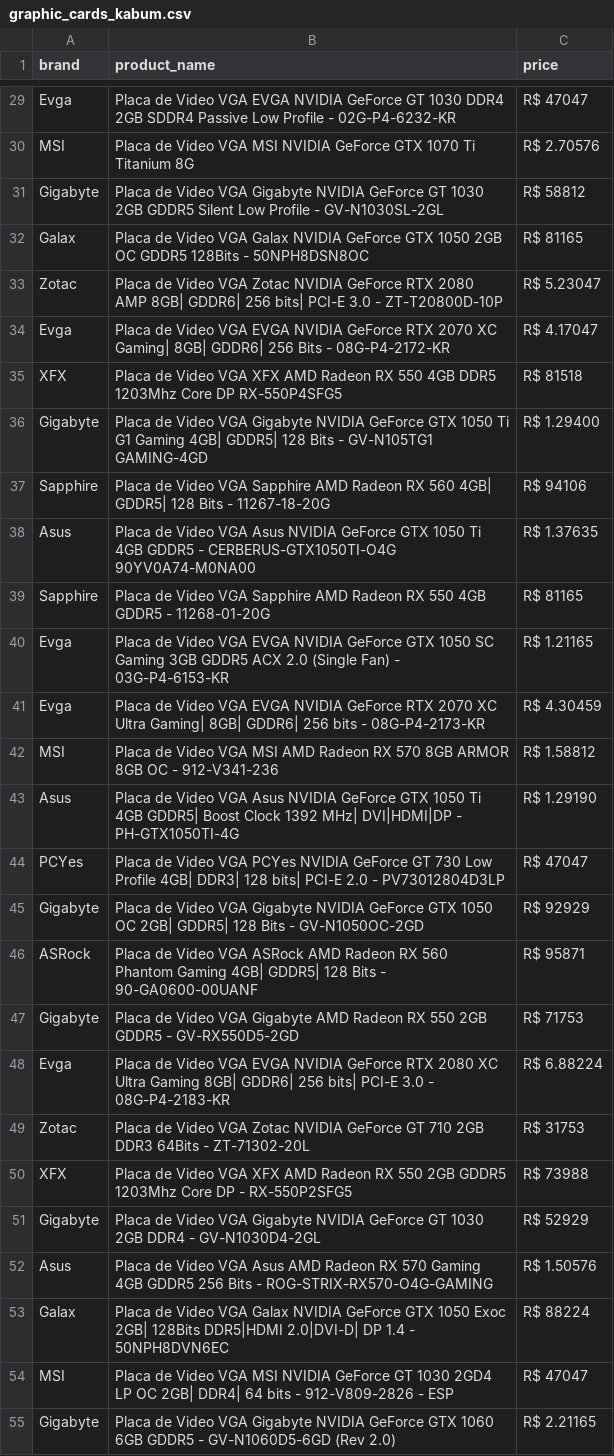
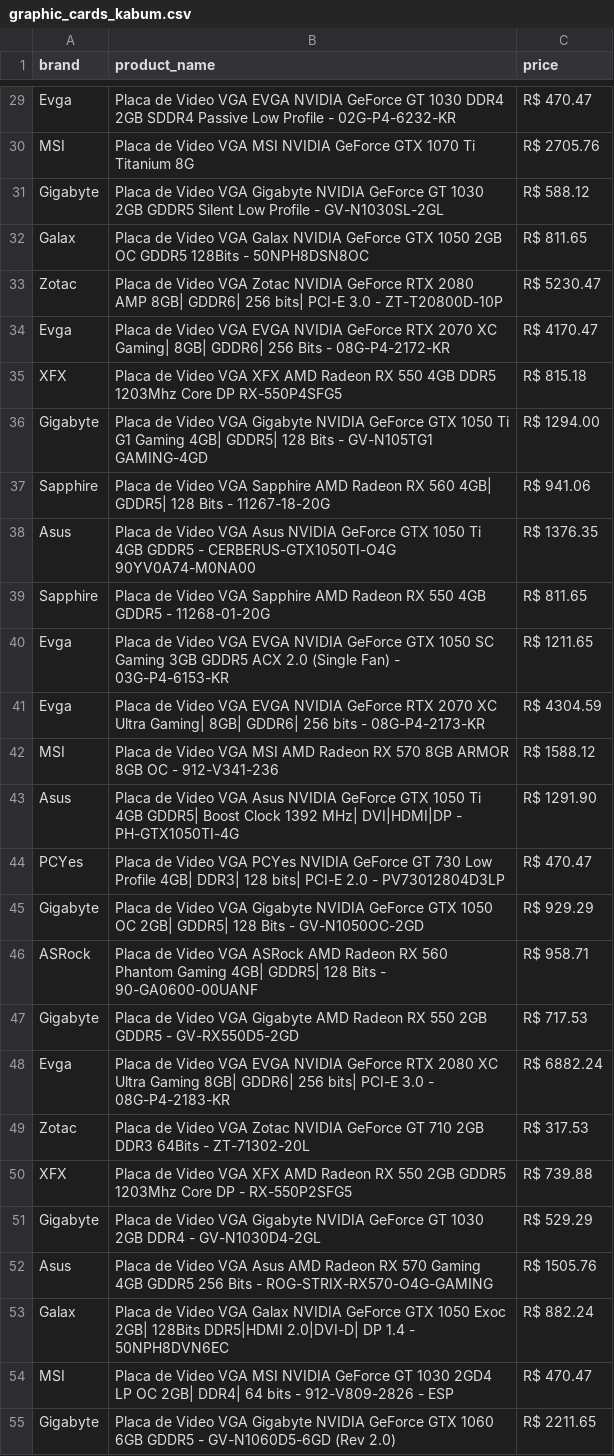
Before and after one commit to tassan/soup-scrapper, a CSV file: csv_files/graphic_cards_kabum.csv, drawn as a sheet; only a part is shown, gaps mark what is left out; the diff covers the shown part only; the diff names each change by its address in the sheet, - before the commit and + after, or states it on an @@ line.

```diff
--- a/csv_files/graphic_cards_kabum.csv
+++ b/csv_files/graphic_cards_kabum.csv
-C29 (price): R$ 47047
+C29 (price): R$ 470.47
-C30 (price): R$ 2.70576
+C30 (price): R$ 2705.76
-C31 (price): R$ 58812
+C31 (price): R$ 588.12
-C32 (price): R$ 81165
+C32 (price): R$ 811.65
-C33 (price): R$ 5.23047
+C33 (price): R$ 5230.47
-C34 (price): R$ 4.17047
+C34 (price): R$ 4170.47
-C35 (price): R$ 81518
+C35 (price): R$ 815.18
-C36 (price): R$ 1.29400
+C36 (price): R$ 1294.00
-C37 (price): R$ 94106
+C37 (price): R$ 941.06
-C38 (price): R$ 1.37635
+C38 (price): R$ 1376.35
-C39 (price): R$ 81165
+C39 (price): R$ 811.65
-C40 (price): R$ 1.21165
+C40 (price): R$ 1211.65
-C41 (price): R$ 4.30459
+C41 (price): R$ 4304.59
-C42 (price): R$ 1.58812
+C42 (price): R$ 1588.12
-C43 (price): R$ 1.29190
+C43 (price): R$ 1291.90
-C44 (price): R$ 47047
+C44 (price): R$ 470.47
-C45 (price): R$ 92929
+C45 (price): R$ 929.29
-C46 (price): R$ 95871
+C46 (price): R$ 958.71
-C47 (price): R$ 71753
+C47 (price): R$ 717.53
-C48 (price): R$ 6.88224
+C48 (price): R$ 6882.24
-C49 (price): R$ 31753
+C49 (price): R$ 317.53
-C50 (price): R$ 73988
+C50 (price): R$ 739.88
-C51 (price): R$ 52929
+C51 (price): R$ 529.29
-C52 (price): R$ 1.50576
+C52 (price): R$ 1505.76
-C53 (price): R$ 88224
+C53 (price): R$ 882.24
-C54 (price): R$ 47047
+C54 (price): R$ 470.47
-C55 (price): R$ 2.21165
+C55 (price): R$ 2211.65
```
Also changed, not shown: 73 edited cells elsewhere in this file, 1 other file.
